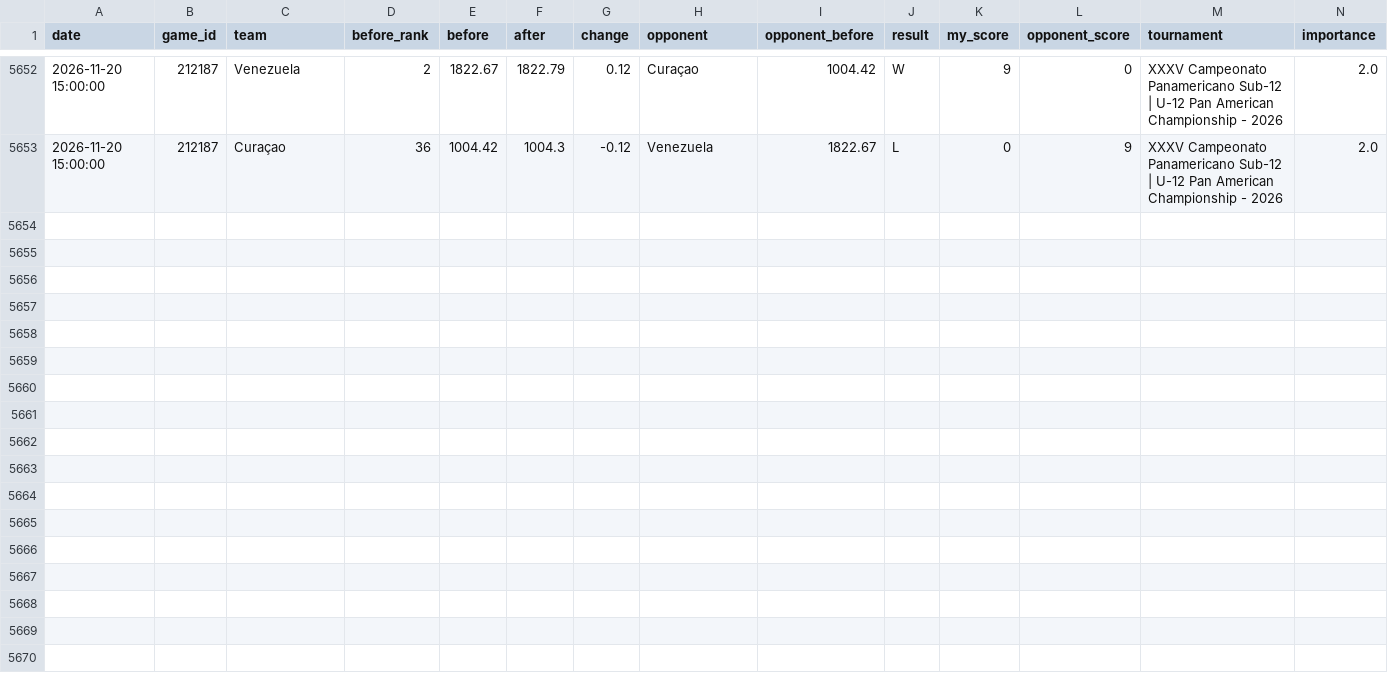
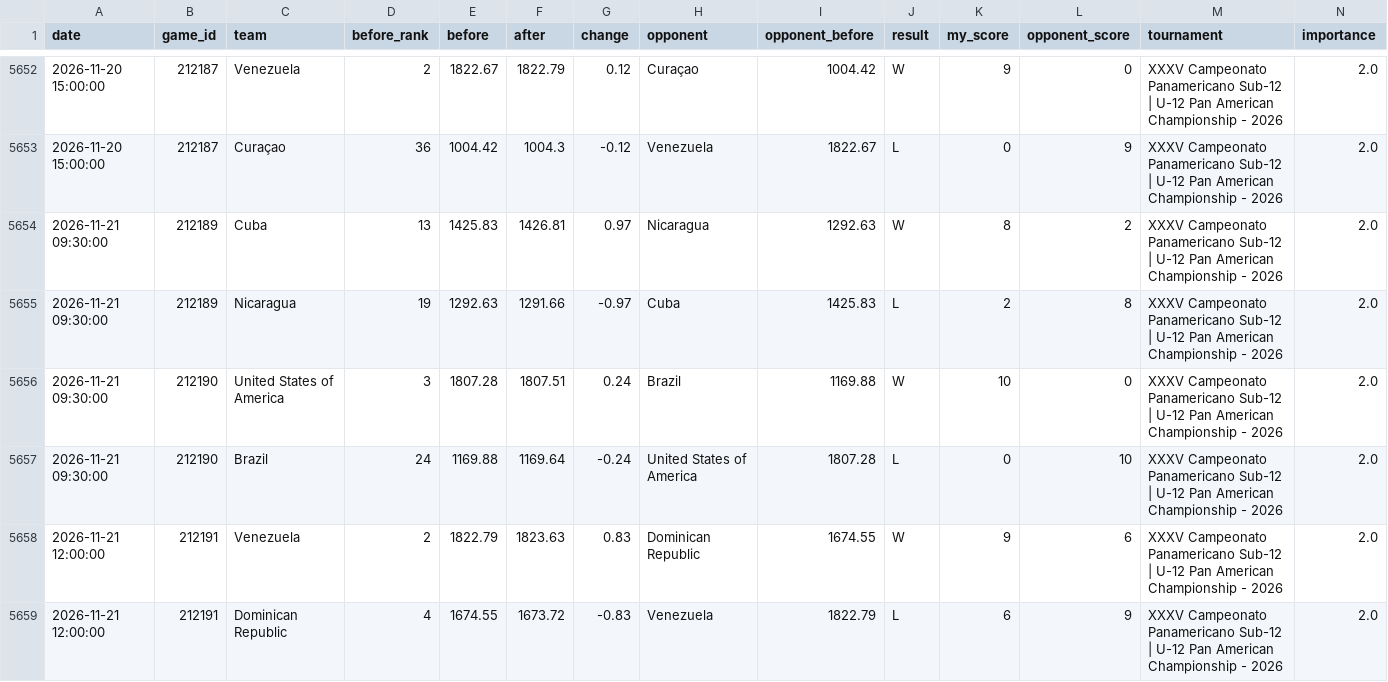
Before and after one commit to cafei-n/baseball_world, a CSV file: data/ranking_history.csv, drawn as a sheet; only a part is shown, gaps mark what is left out; rows hold the shown columns only; the diff covers the shown part only; the diff names each change by its address in the sheet, - before the commit and + after, or states it on an @@ line.

```diff
--- a/data/ranking_history.csv
+++ b/data/ranking_history.csv
+row 5654: 2026-11-21 09:30:00 | 212189 | Cuba | 13 | 1425.83 | 1426.81 | 0.97 | Nicaragua | 1292.63 | W | 8 | 2 | XXXV Campeonato Panamericano Sub-12 | U-12 Pan American Championship - 2026 | 2.0
+row 5655: 2026-11-21 09:30:00 | 212189 | Nicaragua | 19 | 1292.63 | 1291.66 | -0.97 | Cuba | 1425.83 | L | 2 | 8 | XXXV Campeonato Panamericano Sub-12 | U-12 Pan American Championship - 2026 | 2.0
+row 5656: 2026-11-21 09:30:00 | 212190 | United States of America | 3 | 1807.28 | 1807.51 | 0.24 | Brazil | 1169.88 | W | 10 | 0 | XXXV Campeonato Panamericano Sub-12 | U-12 Pan American Championship - 2026 | 2.0
+row 5657: 2026-11-21 09:30:00 | 212190 | Brazil | 24 | 1169.88 | 1169.64 | -0.24 | United States of America | 1807.28 | L | 0 | 10 | XXXV Campeonato Panamericano Sub-12 | U-12 Pan American Championship - 2026 | 2.0
+row 5658: 2026-11-21 12:00:00 | 212191 | Venezuela | 2 | 1822.79 | 1823.63 | 0.83 | Dominican Republic | 1674.55 | W | 9 | 6 | XXXV Campeonato Panamericano Sub-12 | U-12 Pan American Championship - 2026 | 2.0
+row 5659: 2026-11-21 12:00:00 | 212191 | Dominican Republic | 4 | 1674.55 | 1673.72 | -0.83 | Venezuela | 1822.79 | L | 6 | 9 | XXXV Campeonato Panamericano Sub-12 | U-12 Pan American Championship - 2026 | 2.0
```
Also changed, not shown: 6 added rows elsewhere in this file, data/ranking.csv, data/scraped_events.csv, 9 other files.
